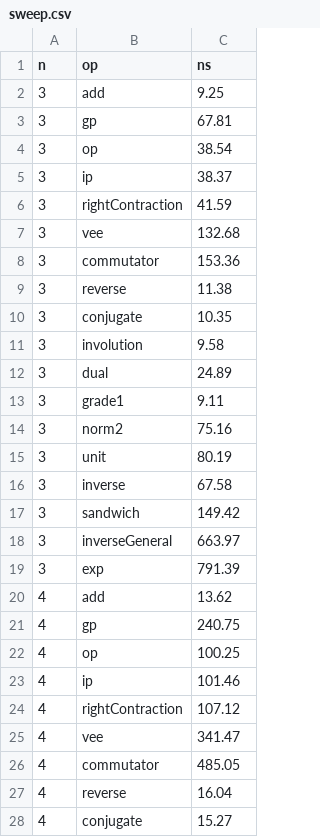
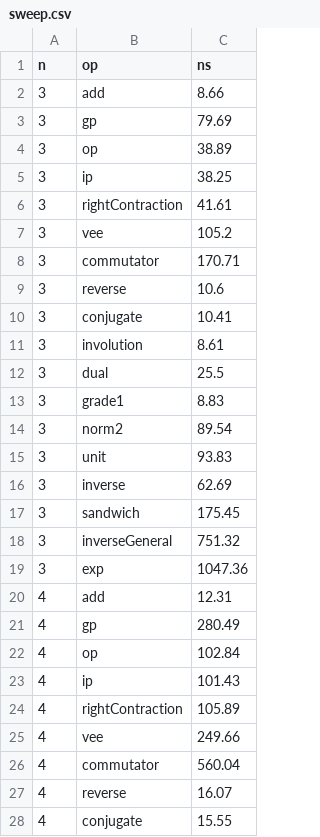
Before and after one commit to GBLMX/versor-java, a CSV file: report/data/sweep.csv, drawn as a sheet; only a part is shown; the diff covers the shown part only.

```diff
--- a/report/data/sweep.csv
+++ b/report/data/sweep.csv
@@ -1,28 +1,28 @@
 n,op,ns
-3,add,9.25
-3,gp,67.81
-3,op,38.54
-3,ip,38.37
-3,rightContraction,41.59
-3,vee,132.68
-3,commutator,153.36
-3,reverse,11.38
-3,conjugate,10.35
-3,involution,9.58
-3,dual,24.89
-3,grade1,9.11
-3,norm2,75.16
-3,unit,80.19
-3,inverse,67.58
-3,sandwich,149.42
-3,inverseGeneral,663.97
-3,exp,791.39
-4,add,13.62
-4,gp,240.75
-4,op,100.25
-4,ip,101.46
-4,rightContraction,107.12
-4,vee,341.47
-4,commutator,485.05
-4,reverse,16.04
-4,conjugate,15.27
+3,add,8.66
+3,gp,79.69
+3,op,38.89
+3,ip,38.25
+3,rightContraction,41.61
+3,vee,105.2
+3,commutator,170.71
+3,reverse,10.6
+3,conjugate,10.41
+3,involution,8.61
+3,dual,25.5
+3,grade1,8.83
+3,norm2,89.54
+3,unit,93.83
+3,inverse,62.69
+3,sandwich,175.45
+3,inverseGeneral,751.32
+3,exp,1047.36
+4,add,12.31
+4,gp,280.49
+4,op,102.84
+4,ip,101.43
+4,rightContraction,105.89
+4,vee,249.66
+4,commutator,560.04
+4,reverse,16.07
+4,conjugate,15.55
```
Also changed, not shown: 109 edited cells elsewhere in this file, report/data/big-sparse.csv, report/data/fuzz.csv, 27 other files.
